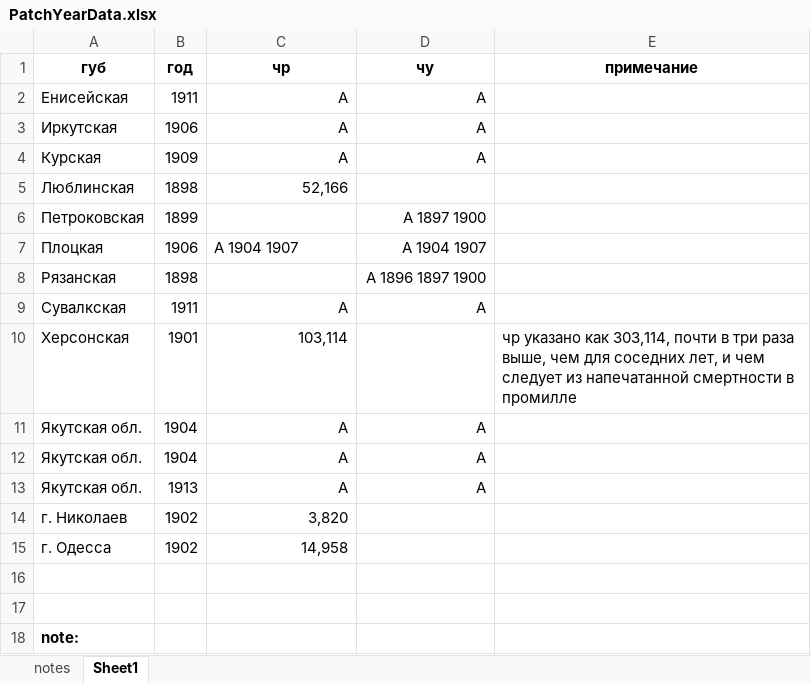
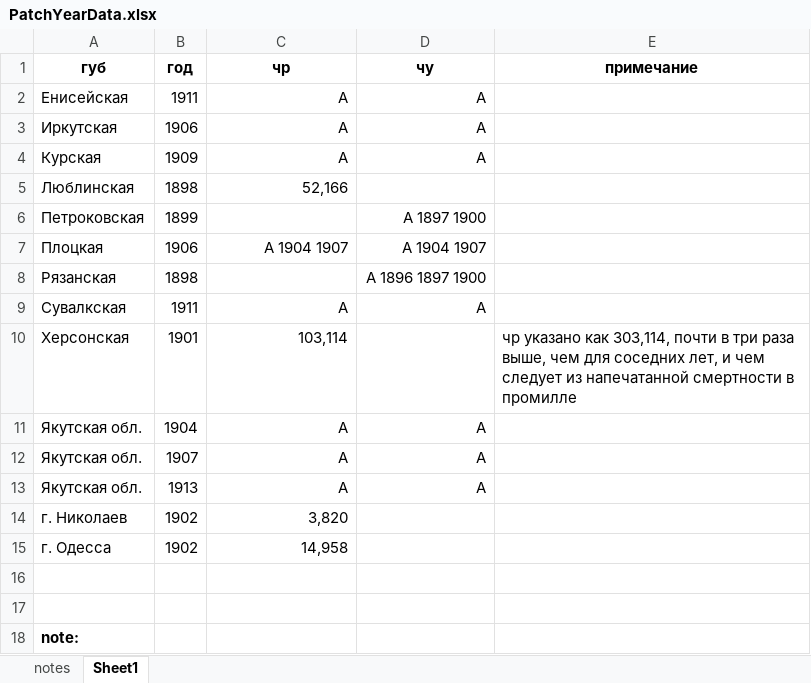
Before and after one commit to oboguev/RTSS, an Excel workbook: rtss-pre1917/src/main/resources/ugvi/PatchYearData.xlsx, sheet Sheet1, drawn as a sheet; only a part is shown; values as stored, in another font and other column widths than the file's, no borders; the diff names each change by its address in the sheet, - before the commit and + after, or states it on an @@ line.

```diff
--- a/rtss-pre1917/src/main/resources/ugvi/PatchYearData.xlsx (sheet Sheet1)
+++ b/rtss-pre1917/src/main/resources/ugvi/PatchYearData.xlsx (sheet Sheet1)
-C7 (чр): А 1904 1907
+C7 (чр): A 1904 1907
-C7 alignment: left
+C7 alignment: right
-D7 (чу): А 1904 1907
+D7 (чу): A 1904 1907
-D8 (чу): А 1896 1897 1900
+D8 (чу): A 1896 1897 1900
-B12 (год): 1904
+B12 (год): 1907
```
Also changed, not shown: 2 other files.
